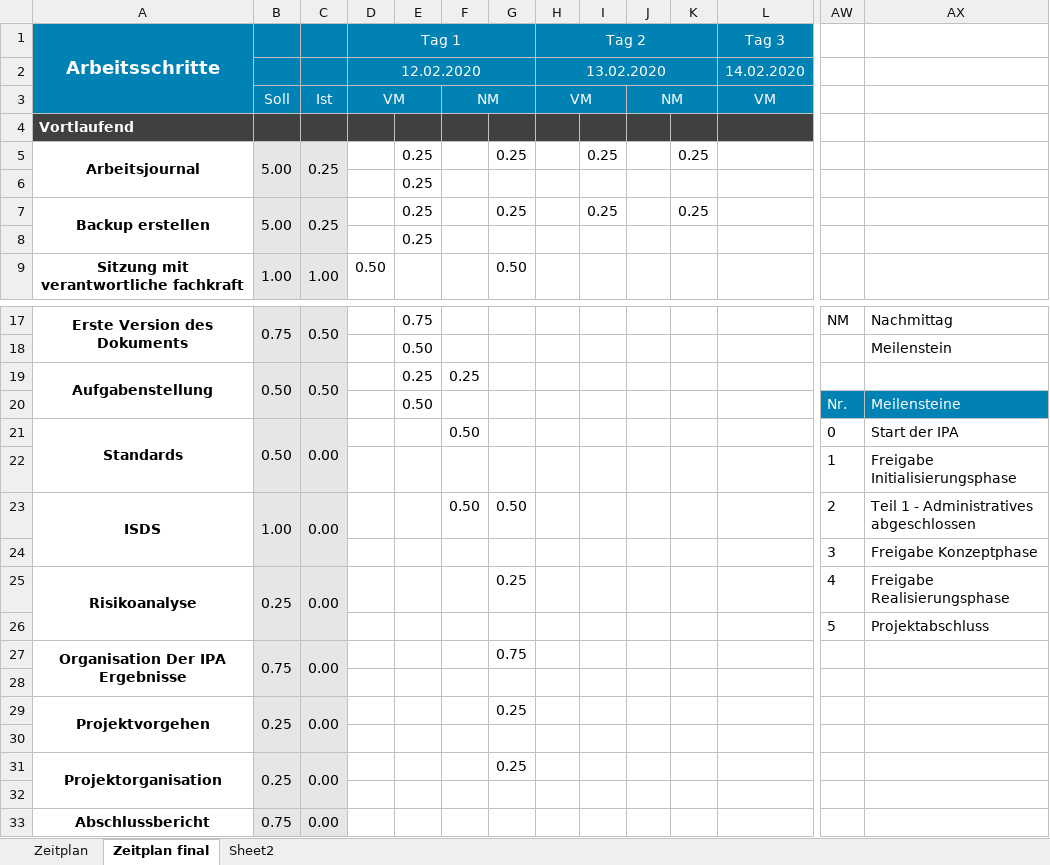
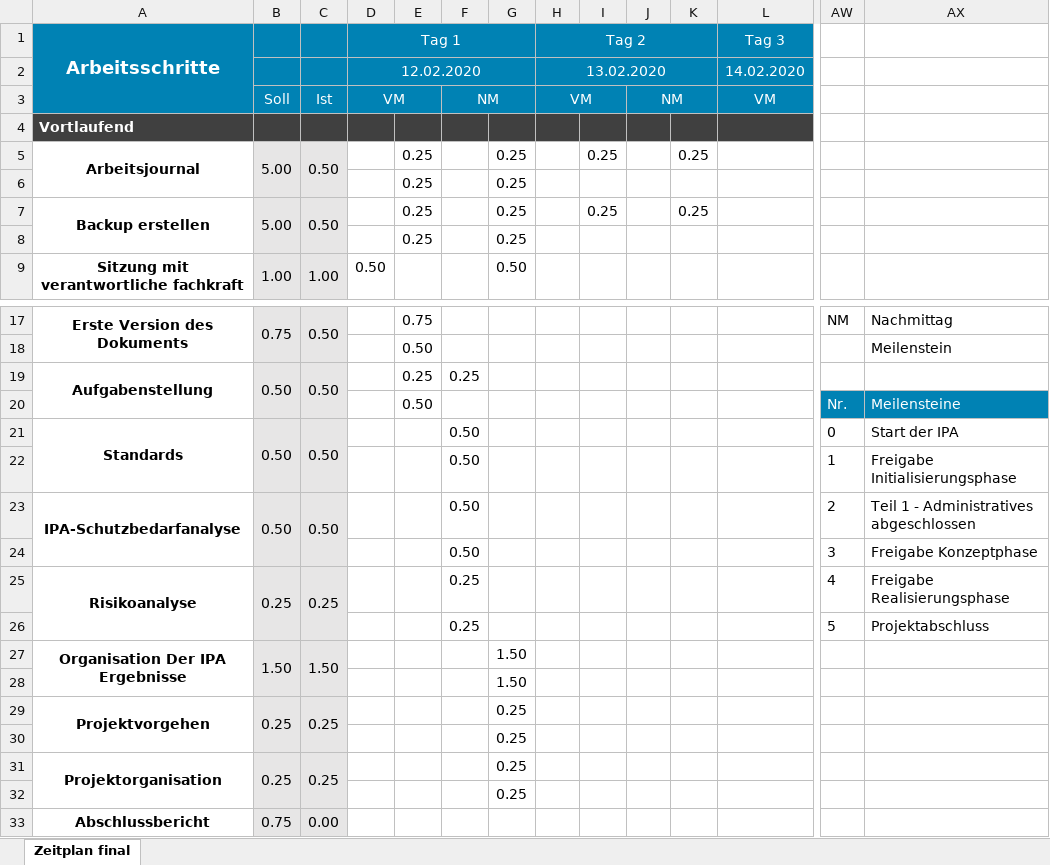
Before and after one commit to jschiess/IPA2020_Dokumentation, an Excel workbook: 02_ZEITPLAN/zeitplan_12.02.2020_v01.xlsx, sheet Zeitplan final, drawn as a sheet; only a part is shown, gaps mark what is left out; values as stored, in another font and other column widths than the file's, no borders; charts and pictures and conditional formats and table styles not drawn; removed rows and columns are numbered as before the commit, all else as after; rows hold the shown columns only; the diff covers the shown part only; the diff names each change by its address in the sheet, - before the commit and + after, or states it on an @@ line.

```diff
--- a/02_ZEITPLAN/zeitplan_12.02.2020_v01.xlsx (sheet Zeitplan final)
+++ b/02_ZEITPLAN/zeitplan_12.02.2020_v01.xlsx (sheet Zeitplan final)
@@ sheet tab hidden: Zeitplan @@
@@ sheet tab hidden: Sheet2 @@
-C5: 0.25
+C5: 0.50
-G6: (empty)
+G6: 0.25
-C7: 0.25
+C7: 0.50
-G8: (empty)
+G8: 0.25
-C21: 0.00
+C21: 0.50
-F22: (empty)
+F22: 0.50
-row 23: ISDS | 1.00 | 0.00 |  |  | 0.50 | 0.50 |  |  |  |  |  | 2 | Teil 1 - Administratives abgeschlossen
+row 23: IPA-Schutzbedarfanalyse | 0.50 | 0.50 |  |  | 0.50 |  |  |  |  |  |  | 2 | Teil 1 - Administratives abgeschlossen
-F24: (empty)
+F24: 0.50
-C25: 0.00
+C25: 0.25
-F25:F26: (empty)
+F25:F26: 0.25
-G25: 0.25
+G25: (empty)
-row 27: Organisation Der IPA Ergebnisse | 0.75 | 0.00 |  |  |  | 0.75
-row 27: (empty)
+row 27: Organisation Der IPA Ergebnisse | 1.50 | 1.50 |  |  |  | 1.50
+A27:A28 merged
+B27:B28 merged
+C27:C28 merged
+row 28:  |  |  |  |  |  | 1.50
-C29: 0.00
+C29: 0.25
-G30: (empty)
+G30: 0.25
-C31: 0.00
+C31: 0.25
-G32: (empty)
+G32: 0.25
```
Also changed, not shown: 15 edited cells elsewhere in this sheet, 6 other files.
